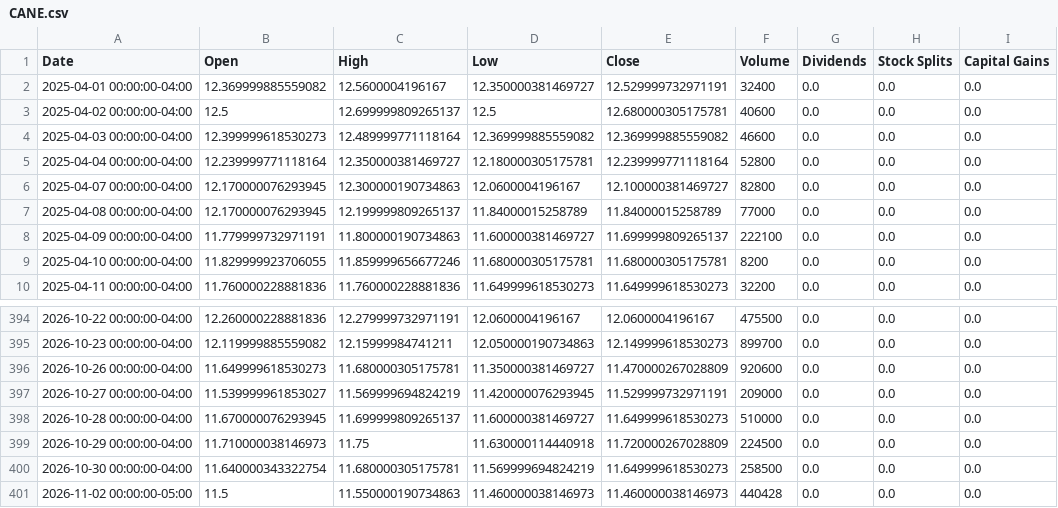
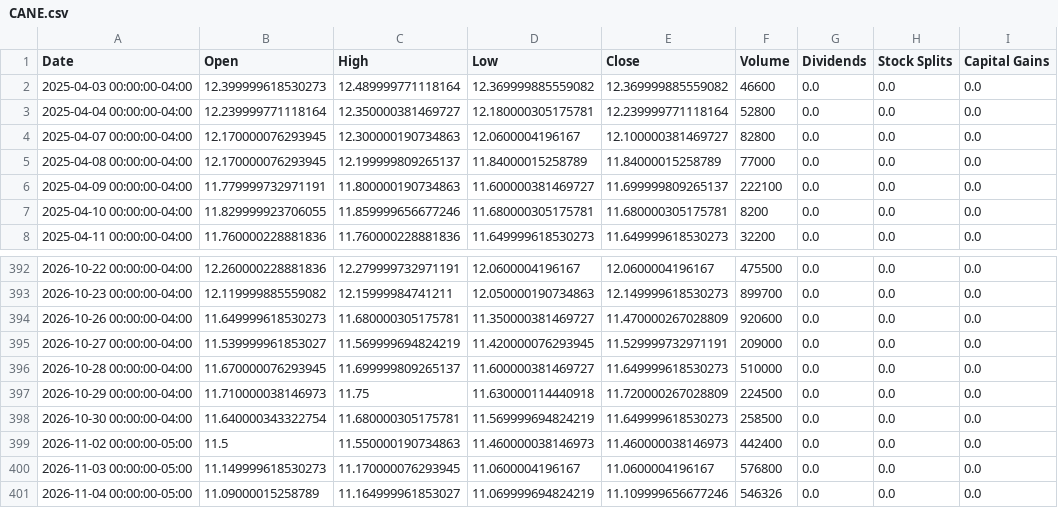
Before and after one commit to Quintinlf/finance_project, a CSV file: trade_logs/price_cache/CANE.csv, drawn as a sheet; only a part is shown, gaps mark what is left out.

```diff
--- a/trade_logs/price_cache/CANE.csv
+++ b/trade_logs/price_cache/CANE.csv
@@ -1,4 +1,2 @@
 Date,Open,High,Low,Close,Volume,Dividends,Stock Splits,Capital Gains
-2025-04-01 00:00:00-04:00,12.369999885559082,12.5600004196167,12.350000381469727,12.529999732971191,32400,0.0,0.0,0.0
-2025-04-02 00:00:00-04:00,12.5,12.699999809265137,12.5,12.680000305175781,40600,0.0,0.0,0.0
 2025-04-03 00:00:00-04:00,12.399999618530273,12.489999771118164,12.369999885559082,12.369999885559082,46600,0.0,0.0,0.0
@@ -400,2 +398,4 @@ Date,Open,High,Low,Close,Volume,Dividends,Stock Splits,Capital Gains
 2026-10-30 00:00:00-04:00,11.640000343322754,11.680000305175781,11.569999694824219,11.649999618530273,258500,0.0,0.0,0.0
-2026-11-02 00:00:00-05:00,11.5,11.550000190734863,11.460000038146973,11.460000038146973,440428,0.0,0.0,0.0
+2026-11-02 00:00:00-05:00,11.5,11.550000190734863,11.460000038146973,11.460000038146973,442400,0.0,0.0,0.0
+2026-11-03 00:00:00-05:00,11.149999618530273,11.170000076293945,11.0600004196167,11.0600004196167,576800,0.0,0.0,0.0
+2026-11-04 00:00:00-05:00,11.09000015258789,11.164999961853027,11.069999694824219,11.109999656677246,546326,0.0,0.0,0.0
```
Also changed, not shown: trade_logs/price_cache/AAPL.csv, trade_logs/price_cache/CPER.csv, 25 other files.
